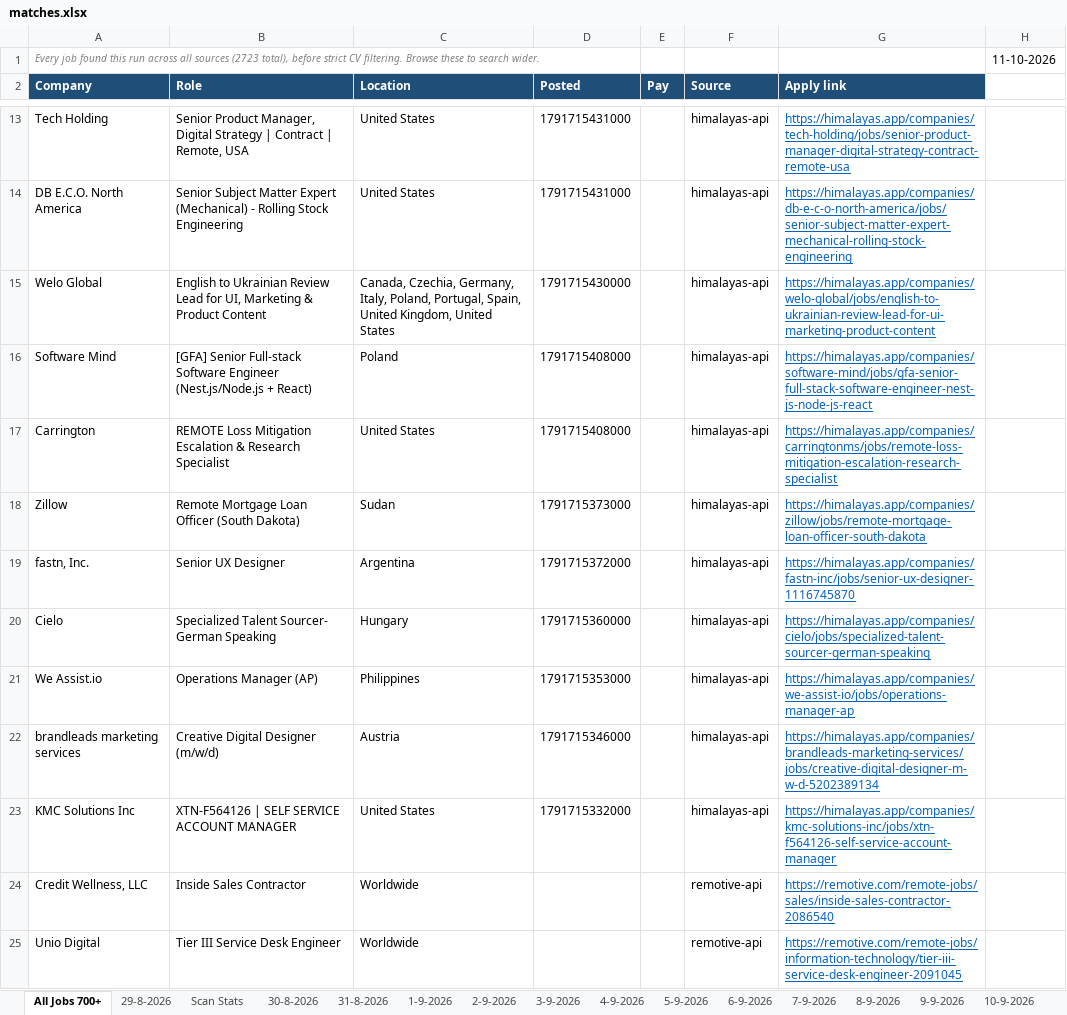
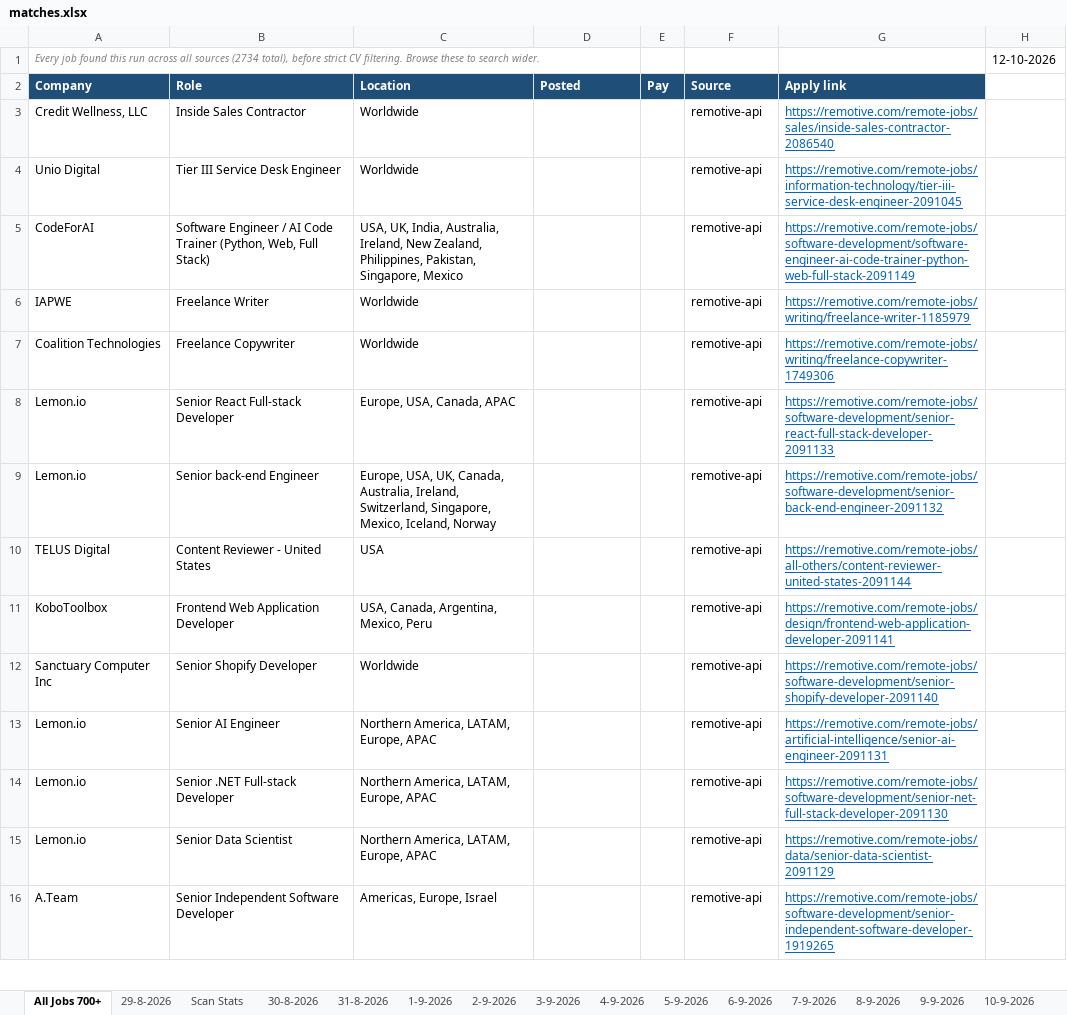
Before and after one commit to waleedba19/career-ops, an Excel workbook: data/matches.xlsx, sheet All Jobs 700+, drawn as a sheet; only a part is shown, gaps mark what is left out; the shorter side is filled out with more unchanged rows; values as stored, in another font and other column widths than the file's, no borders; removed rows and columns are numbered as before the commit, all else as after; the diff covers the shown part only; the diff names each change by its address in the sheet, - before the commit and + after, or states it on an @@ line.

```diff
--- a/data/matches.xlsx (sheet All Jobs 700+)
+++ b/data/matches.xlsx (sheet All Jobs 700+)
-A1 (Company): …all sources (2723 total), before…
+A1 (Company): …all sources (2734 total), before…
-H1: 11-10-2026
+H1: 12-10-2026
-row 13: Tech Holding | Senior Product Manager, Digital Strategy | Contract | Remote, USA | United States | 1791715431000 |  | himalayas-api | https://himalayas.app/companies/tech-holding/jobs/senior-product-manager-digital-strategy-contract-remote-usa
-row 14: DB E.C.O. North America | Senior Subject Matter Expert (Mechanical) - Rolling Stock Engineering | United States | 1791715431000 |  | himalayas-api | https://himalayas.app/companies/db-e-c-o-north-america/jobs/senior-subject-matter-expert-mechanical-rolling-stock-engineering
-row 15: Welo Global | English to Ukrainian Review Lead for UI, Marketing & Product Content | Canada, Czechia, Germany, Italy, Poland, Portugal, Spain, United Kingdom, United States | 1791715430000 |  | himalayas-api | https://himalayas.app/companies/welo-global/jobs/english-to-ukrainian-review-lead-for-ui-marketing-product-content
-row 16: Software Mind | [GFA] Senior Full-stack Software Engineer (Nest.js/Node.js + React) | Poland | 1791715408000 |  | himalayas-api | https://himalayas.app/companies/software-mind/jobs/gfa-senior-full-stack-software-engineer-nest-js-node-js-react
-row 17: Carrington | REMOTE Loss Mitigation Escalation & Research Specialist | United States | 1791715408000 |  | himalayas-api | https://himalayas.app/companies/carringtonms/jobs/remote-loss-mitigation-escalation-research-specialist
-row 18: Zillow | Remote Mortgage Loan Officer (South Dakota) | Sudan | 1791715373000 |  | himalayas-api | https://himalayas.app/companies/zillow/jobs/remote-mortgage-loan-officer-south-dakota
-row 19: fastn, Inc. | Senior UX Designer | Argentina | 1791715372000 |  | himalayas-api | https://himalayas.app/companies/fastn-inc/jobs/senior-ux-designer-1116745870
-row 20: Cielo | Specialized Talent Sourcer- German Speaking | Hungary | 1791715360000 |  | himalayas-api | https://himalayas.app/companies/cielo/jobs/specialized-talent-sourcer-german-speaking
-row 21: We Assist.io | Operations Manager (AP) | Philippines | 1791715353000 |  | himalayas-api | https://himalayas.app/companies/we-assist-io/jobs/operations-manager-ap
-row 22: brandleads marketing services | Creative Digital Designer (m/w/d) | Austria | 1791715346000 |  | himalayas-api | https://himalayas.app/companies/brandleads-marketing-services/jobs/creative-digital-designer-m-w-d-5202389134
-row 23: KMC Solutions Inc | XTN-F564126 | SELF SERVICE ACCOUNT MANAGER | United States | 1791715332000 |  | himalayas-api | https://himalayas.app/companies/kmc-solutions-inc/jobs/xtn-f564126-self-service-account-manager
```
Also changed, not shown: other rows of this sheet, sheet Scan Stats, other sheet tabs, 4 other files.
